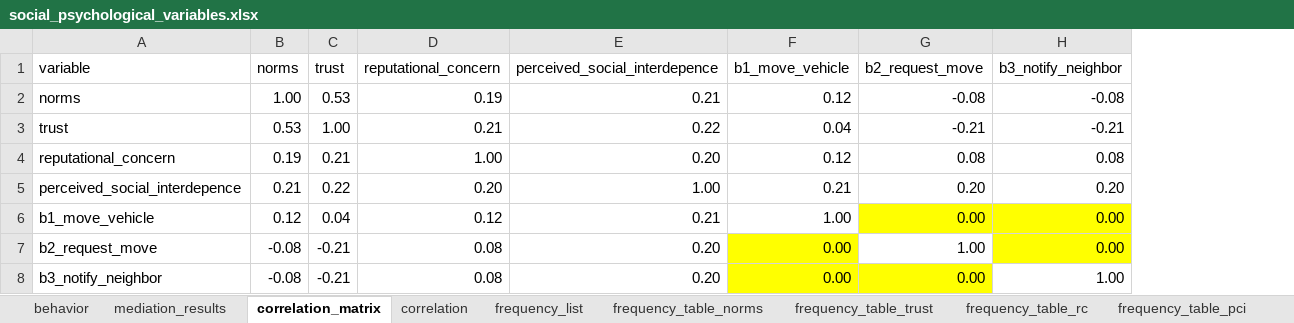
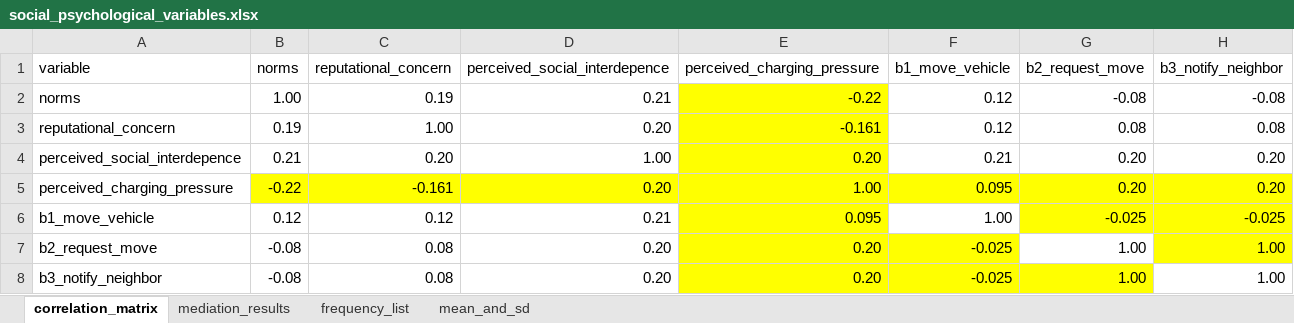
Before and after one commit to NEON-Research/social-charging-model, an Excel workbook: Social charging model/social_psychological_variables.xlsx, sheet correlation_matrix, drawn as a sheet; values as stored, in another font and other column widths than the file's, no borders; removed rows and columns are numbered as before the commit, all else as after; the diff names each change by its address in the sheet, - before the commit and + after, or states it on an @@ line.

Commit message:
updates on charging and standardizing

```diff
--- a/Social charging model/social_psychological_variables.xlsx (sheet correlation_matrix)
+++ b/Social charging model/social_psychological_variables.xlsx (sheet correlation_matrix)
-sheet tab: behavior
-sheet tab: correlation
-sheet tab: frequency_table_norms
-sheet tab: frequency_table_trust
-sheet tab: frequency_table_rc
-sheet tab: frequency_table_pci
+sheet tab: mean_and_sd
@@ sheet tab order changed: correlation_matrix | mediation_results | frequency_list | mean_and_sd @@
-column C (trust), row 2: 0.53; rows 4-8: 0.21 | 0.22 | 0.04 | -0.21 | -0.21
+column E (perceived_charging_pressure), rows 2-4: -0.22 | -0.161 | 0.20; rows 6-8: 0.095 | 0.20 | 0.20
-row 3: trust | 0.53 | 1.00 | 0.21 | 0.22 | 0.04 | -0.21 | -0.21
+row 5: perceived_charging_pressure | -0.22 | -0.161 | 0.20 | 1.00 | 0.095 | 0.20 | 0.20
-G6 (b2_request_move): 0.00
+G6 (b2_request_move): -0.025
-H6 (b3_notify_neighbor): 0.00
+H6 (b3_notify_neighbor): -0.025
-F7:F8 (b1_move_vehicle): 0.00
+F7:F8 (b1_move_vehicle): -0.025
-H7 (b3_notify_neighbor): 0.00
+H7 (b3_notify_neighbor): 1.00
-G8 (b2_request_move): 0.00
+G8 (b2_request_move): 1.00
```
Also changed, not shown: sheet frequency_list, sheet mediation_results, charts or pictures, 20 other files.
